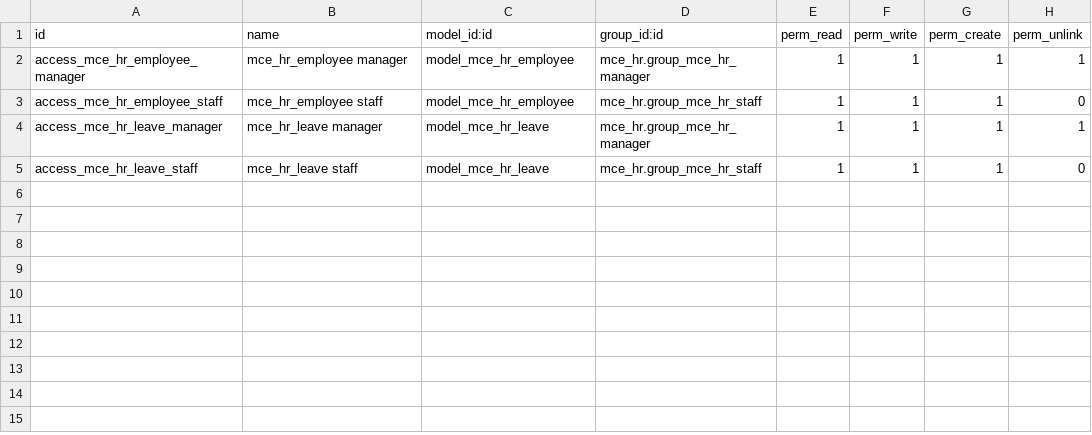
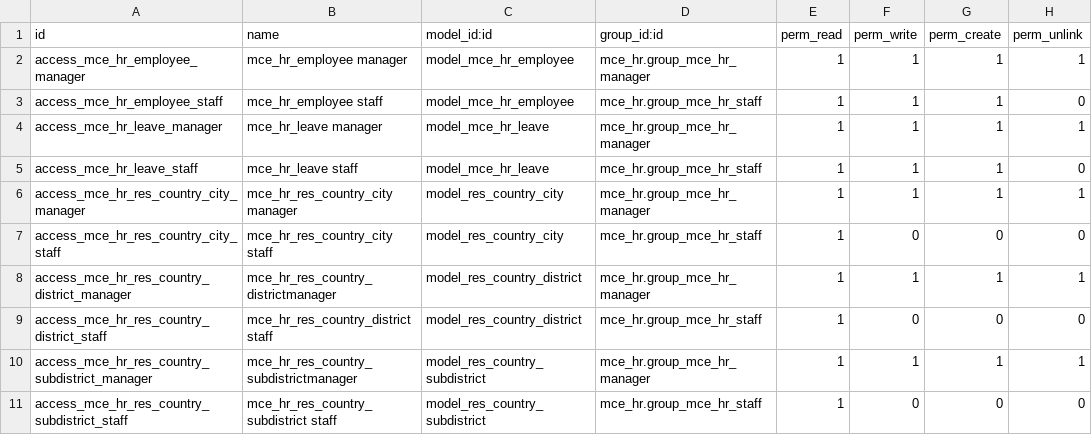
Before and after one commit to fananimi/mce_hrs, a CSV file: security/ir.model.access.csv, drawn as a sheet; the diff names each change by its address in the sheet, - before the commit and + after, or states it on an @@ line.

Commit message:
improve security

```diff
--- a/security/ir.model.access.csv
+++ b/security/ir.model.access.csv
+row 6: access_mce_hr_res_country_city_manager | mce_hr_res_country_city manager | model_res_country_city | mce_hr.group_mce_hr_manager | 1 | 1 | 1 | 1
+row 7: access_mce_hr_res_country_city_staff | mce_hr_res_country_city staff | model_res_country_city | mce_hr.group_mce_hr_staff | 1 | 0 | 0 | 0
+row 8: access_mce_hr_res_country_district_manager | mce_hr_res_country_districtmanager | model_res_country_district | mce_hr.group_mce_hr_manager | 1 | 1 | 1 | 1
+row 9: access_mce_hr_res_country_district_staff | mce_hr_res_country_district staff | model_res_country_district | mce_hr.group_mce_hr_staff | 1 | 0 | 0 | 0
+row 10: access_mce_hr_res_country_subdistrict_manager | mce_hr_res_country_subdistrictmanager | model_res_country_subdistrict | mce_hr.group_mce_hr_manager | 1 | 1 | 1 | 1
+row 11: access_mce_hr_res_country_subdistrict_staff | mce_hr_res_country_subdistrict staff | model_res_country_subdistrict | mce_hr.group_mce_hr_staff | 1 | 0 | 0 | 0
```
Also changed, not shown: 1 other file.
